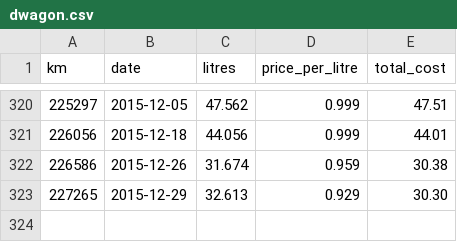
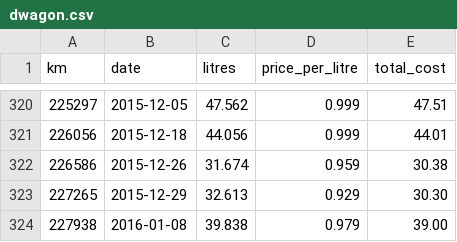
Before and after one commit to tylert/fuel-usage, a CSV file: dwagon.csv, drawn as a sheet; only a part is shown, gaps mark what is left out; the diff names each change by its address in the sheet, - before the commit and + after, or states it on an @@ line.

Commit message:
Another data point

```diff
--- a/dwagon.csv
+++ b/dwagon.csv
+row 324: 227938 | 2016-01-08 | 39.838 | 0.979 | 39.00
```
